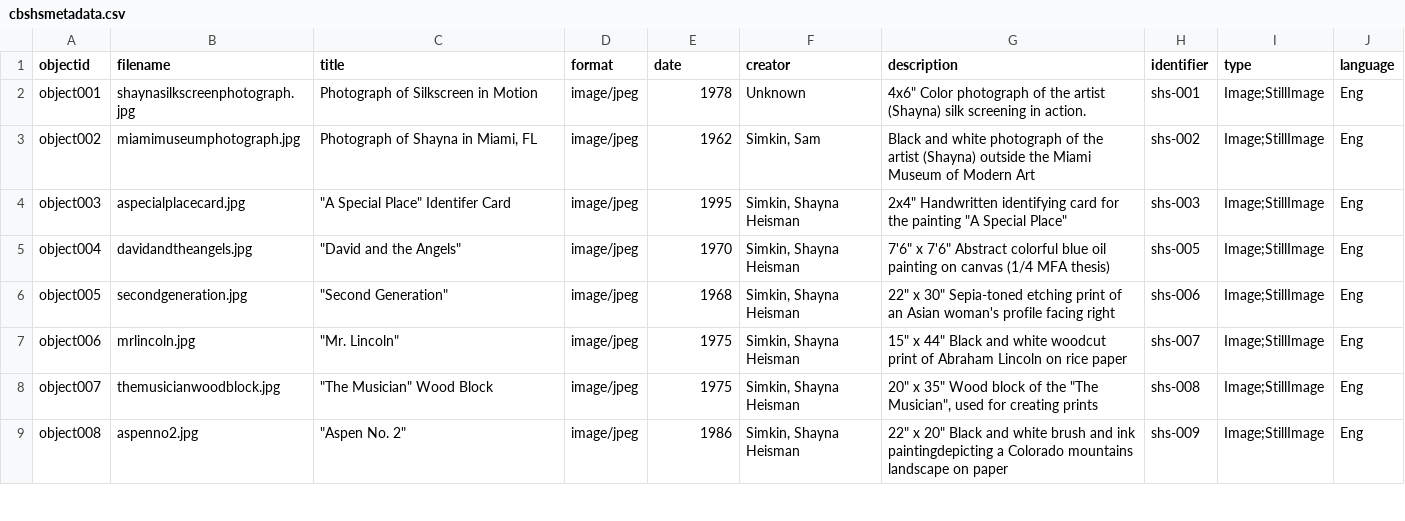
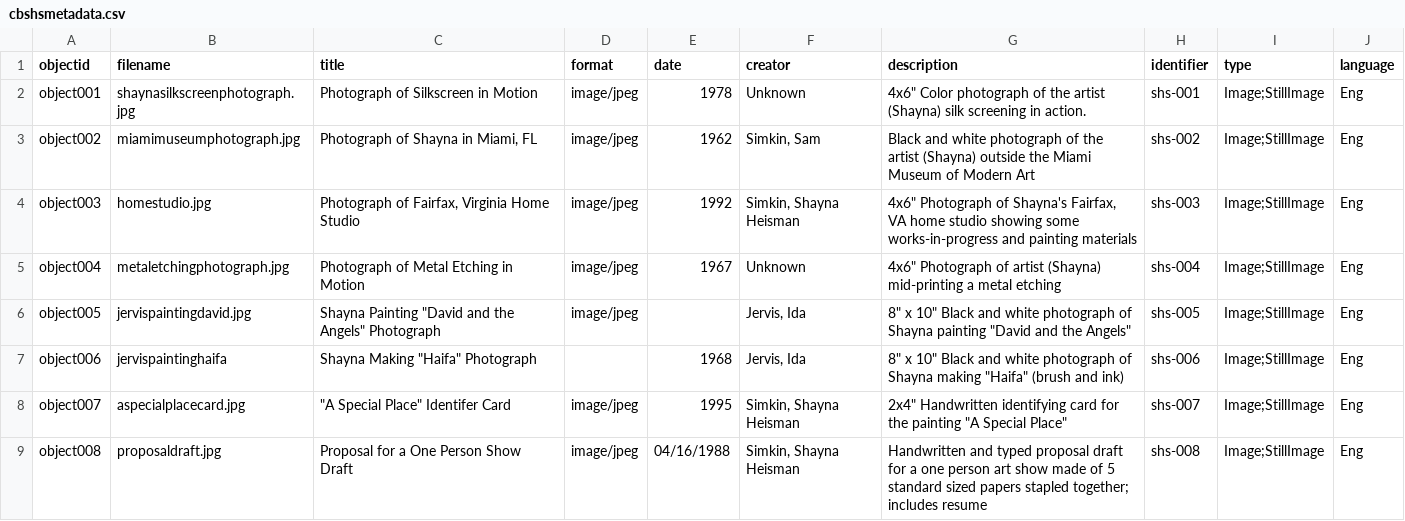
Before and after one commit to ars660/hopefully-final-repo, a CSV file: _data/cbshsmetadata.csv, drawn as a sheet; only a part is shown; the diff covers the shown part only.

Commit message:
Add files via upload

```diff
--- a/_data/cbshsmetadata.csv
+++ b/_data/cbshsmetadata.csv
@@ -3,7 +3,7 @@ object001,shaynasilkscreenphotograph.jpg,Photograph of Silkscreen in Motion,imag
 object002,miamimuseumphotograph.jpg,"Photograph of Shayna in Miami, FL",image/jpeg,1962,"Simkin, Sam",Black and white photograph of the artist (Shayna) outside the Miami Museum of Modern Art,shs-002,Image;StillImage,Eng
-object003,aspecialplacecard.jpg,"""A Special Place"" Identifer Card",image/jpeg,1995,"Simkin, Shayna Heisman","2x4"" Handwritten identifying card for the painting ""A Special Place""",shs-003,Image;StillImage,Eng
-object004,davidandtheangels.jpg,"""David and the Angels""",image/jpeg,1970,"Simkin, Shayna Heisman","7'6"" x 7'6"" Abstract colorful blue oil painting on canvas (1/4 MFA thesis)",shs-005,Image;StillImage,Eng
-object005,secondgeneration.jpg,"""Second Generation""",image/jpeg,1968,"Simkin, Shayna Heisman","22"" x 30"" Sepia-toned etching print of an Asian woman's profile facing right",shs-006,Image;StillImage,Eng
-object006,mrlincoln.jpg,"""Mr. Lincoln""",image/jpeg,1975,"Simkin, Shayna Heisman","15"" x 44"" Black and white woodcut print of Abraham Lincoln on rice paper",shs-007,Image;StillImage,Eng
-object007,themusicianwoodblock.jpg,"""The Musician"" Wood Block",image/jpeg,1975,"Simkin, Shayna Heisman","20"" x 35"" Wood block of the ""The Musician"", used for creating prints",shs-008,Image;StillImage,Eng
-object008,aspenno2.jpg,"""Aspen No. 2""",image/jpeg,1986,"Simkin, Shayna Heisman","22"" x 20"" Black and white brush and ink paintingdepicting a Colorado mountains landscape on paper",shs-009,Image;StillImage,Eng
+object003,homestudio.jpg,"Photograph of Fairfax, Virginia Home Studio",image/jpeg,1992,"Simkin, Shayna Heisman","4x6"" Photograph of Shayna's Fairfax, VA home studio showing some works-in-progress and painting materials ",shs-003,Image;StillImage,Eng
+object004,metaletchingphotograph.jpg,Photograph of Metal Etching in Motion,image/jpeg,1967,Unknown,"4x6"" Photograph of artist (Shayna) mid-printing a metal etching ",shs-004,Image;StillImage,Eng
+object005,jervispaintingdavid.jpg,"Shayna Painting ""David and the Angels"" Photograph",image/jpeg,,"Jervis, Ida","8"" x 10"" Black and white photograph of Shayna painting ""David and the Angels""",shs-005,Image;StillImage,Eng
+object006,jervispaintinghaifa,"Shayna Making ""Haifa"" Photograph",,1968,"Jervis, Ida","8"" x 10"" Black and white photograph of Shayna making ""Haifa"" (brush and ink)",shs-006,Image;StillImage,Eng
+object007,aspecialplacecard.jpg,"""A Special Place"" Identifer Card",image/jpeg,1995,"Simkin, Shayna Heisman","2x4"" Handwritten identifying card for the painting ""A Special Place""",shs-007,Image;StillImage,Eng
+object008,proposaldraft.jpg,Proposal for a One Person Show Draft,image/jpeg,04/16/1988,"Simkin, Shayna Heisman",Handwritten and typed proposal draft for a one person art show made of 5 standard sized papers stapled together; includes resume,shs-008,Image;StillImage,Eng
```
Also changed, not shown: 9 added rows and 7 edited cells elsewhere in this file.
